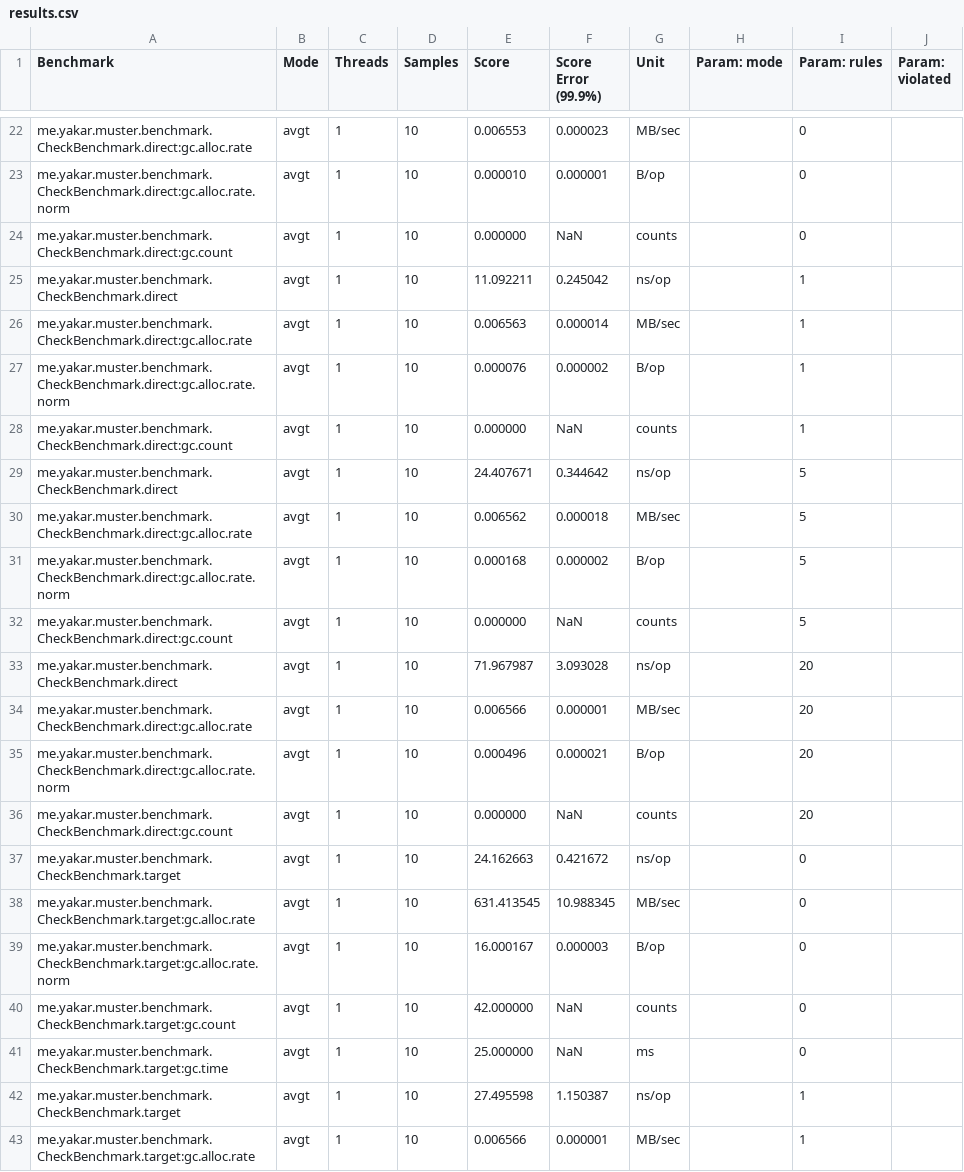
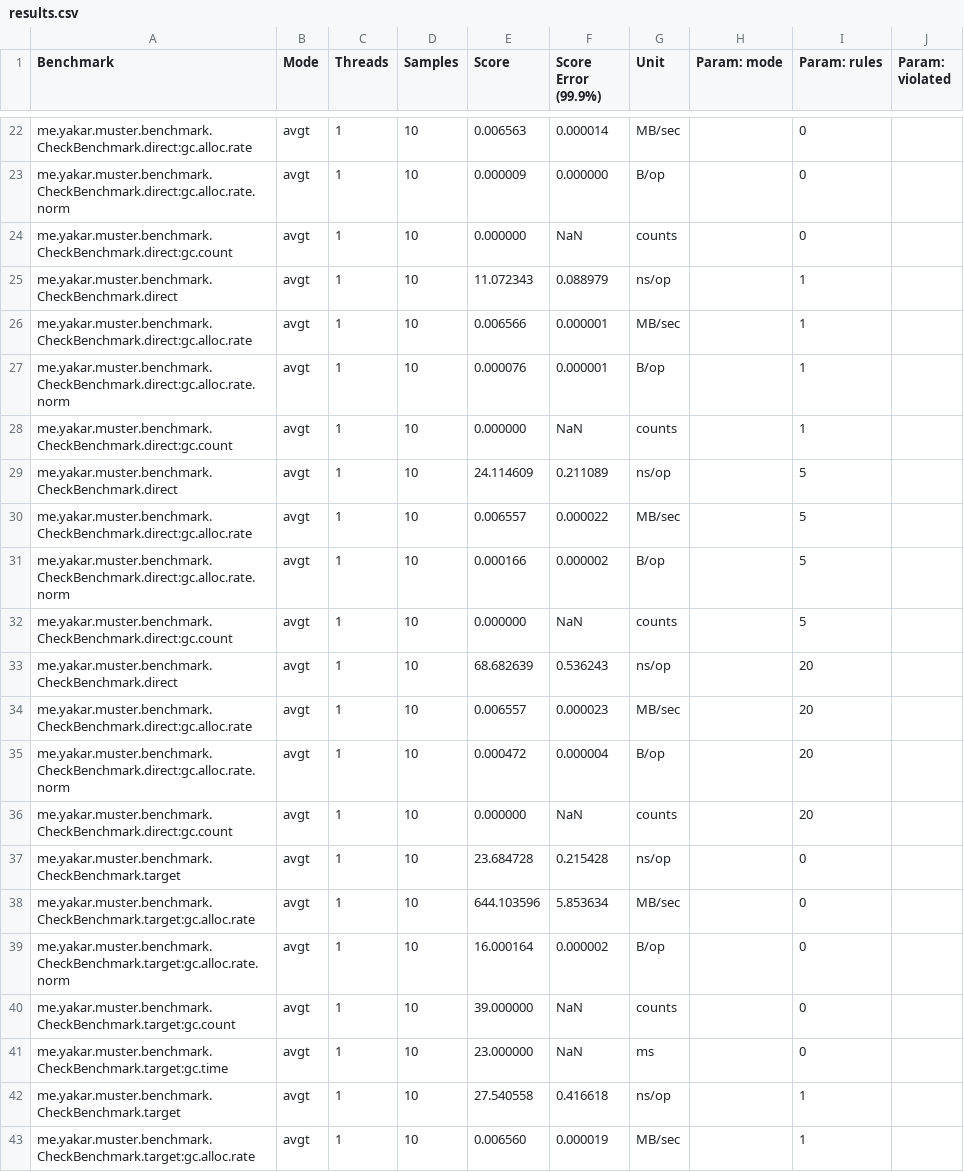
Before and after one commit to mryakar/muster, a CSV file: docs/benchmarks/results.csv, drawn as a sheet; only a part is shown, gaps mark what is left out; the diff covers the shown part only.

```diff
--- a/docs/benchmarks/results.csv
+++ b/docs/benchmarks/results.csv
@@ -22,22 +22,22 @@
-"me.yakar.muster.benchmark.CheckBenchmark.direct:gc.alloc.rate","avgt",1,10,0.006553,0.000023,"MB/sec",,0,
-"me.yakar.muster.benchmark.CheckBenchmark.direct:gc.alloc.rate.norm","avgt",1,10,0.000010,0.000001,"B/op",,0,
+"me.yakar.muster.benchmark.CheckBenchmark.direct:gc.alloc.rate","avgt",1,10,0.006563,0.000014,"MB/sec",,0,
+"me.yakar.muster.benchmark.CheckBenchmark.direct:gc.alloc.rate.norm","avgt",1,10,0.000009,0.000000,"B/op",,0,
 "me.yakar.muster.benchmark.CheckBenchmark.direct:gc.count","avgt",1,10,0.000000,NaN,"counts",,0,
-"me.yakar.muster.benchmark.CheckBenchmark.direct","avgt",1,10,11.092211,0.245042,"ns/op",,1,
-"me.yakar.muster.benchmark.CheckBenchmark.direct:gc.alloc.rate","avgt",1,10,0.006563,0.000014,"MB/sec",,1,
-"me.yakar.muster.benchmark.CheckBenchmark.direct:gc.alloc.rate.norm","avgt",1,10,0.000076,0.000002,"B/op",,1,
+"me.yakar.muster.benchmark.CheckBenchmark.direct","avgt",1,10,11.072343,0.088979,"ns/op",,1,
+"me.yakar.muster.benchmark.CheckBenchmark.direct:gc.alloc.rate","avgt",1,10,0.006566,0.000001,"MB/sec",,1,
+"me.yakar.muster.benchmark.CheckBenchmark.direct:gc.alloc.rate.norm","avgt",1,10,0.000076,0.000001,"B/op",,1,
 "me.yakar.muster.benchmark.CheckBenchmark.direct:gc.count","avgt",1,10,0.000000,NaN,"counts",,1,
-"me.yakar.muster.benchmark.CheckBenchmark.direct","avgt",1,10,24.407671,0.344642,"ns/op",,5,
-"me.yakar.muster.benchmark.CheckBenchmark.direct:gc.alloc.rate","avgt",1,10,0.006562,0.000018,"MB/sec",,5,
-"me.yakar.muster.benchmark.CheckBenchmark.direct:gc.alloc.rate.norm","avgt",1,10,0.000168,0.000002,"B/op",,5,
+"me.yakar.muster.benchmark.CheckBenchmark.direct","avgt",1,10,24.114609,0.211089,"ns/op",,5,
+"me.yakar.muster.benchmark.CheckBenchmark.direct:gc.alloc.rate","avgt",1,10,0.006557,0.000022,"MB/sec",,5,
+"me.yakar.muster.benchmark.CheckBenchmark.direct:gc.alloc.rate.norm","avgt",1,10,0.000166,0.000002,"B/op",,5,
 "me.yakar.muster.benchmark.CheckBenchmark.direct:gc.count","avgt",1,10,0.000000,NaN,"counts",,5,
-"me.yakar.muster.benchmark.CheckBenchmark.direct","avgt",1,10,71.967987,3.093028,"ns/op",,20,
-"me.yakar.muster.benchmark.CheckBenchmark.direct:gc.alloc.rate","avgt",1,10,0.006566,0.000001,"MB/sec",,20,
-"me.yakar.muster.benchmark.CheckBenchmark.direct:gc.alloc.rate.norm","avgt",1,10,0.000496,0.000021,"B/op",,20,
+"me.yakar.muster.benchmark.CheckBenchmark.direct","avgt",1,10,68.682639,0.536243,"ns/op",,20,
+"me.yakar.muster.benchmark.CheckBenchmark.direct:gc.alloc.rate","avgt",1,10,0.006557,0.000023,"MB/sec",,20,
+"me.yakar.muster.benchmark.CheckBenchmark.direct:gc.alloc.rate.norm","avgt",1,10,0.000472,0.000004,"B/op",,20,
 "me.yakar.muster.benchmark.CheckBenchmark.direct:gc.count","avgt",1,10,0.000000,NaN,"counts",,20,
-"me.yakar.muster.benchmark.CheckBenchmark.target","avgt",1,10,24.162663,0.421672,"ns/op",,0,
-"me.yakar.muster.benchmark.CheckBenchmark.target:gc.alloc.rate","avgt",1,10,631.413545,10.988345,"MB/sec",,0,
-"me.yakar.muster.benchmark.CheckBenchmark.target:gc.alloc.rate.norm","avgt",1,10,16.000167,0.000003,"B/op",,0,
-"me.yakar.muster.benchmark.CheckBenchmark.target:gc.count","avgt",1,10,42.000000,NaN,"counts",,0,
-"me.yakar.muster.benchmark.CheckBenchmark.target:gc.time","avgt",1,10,25.000000,NaN,"ms",,0,
-"me.yakar.muster.benchmark.CheckBenchmark.target","avgt",1,10,27.495598,1.150387,"ns/op",,1,
-"me.yakar.muster.benchmark.CheckBenchmark.target:gc.alloc.rate","avgt",1,10,0.006566,0.000001,"MB/sec",,1,
+"me.yakar.muster.benchmark.CheckBenchmark.target","avgt",1,10,23.684728,0.215428,"ns/op",,0,
+"me.yakar.muster.benchmark.CheckBenchmark.target:gc.alloc.rate","avgt",1,10,644.103596,5.853634,"MB/sec",,0,
+"me.yakar.muster.benchmark.CheckBenchmark.target:gc.alloc.rate.norm","avgt",1,10,16.000164,0.000002,"B/op",,0,
+"me.yakar.muster.benchmark.CheckBenchmark.target:gc.count","avgt",1,10,39.000000,NaN,"counts",,0,
+"me.yakar.muster.benchmark.CheckBenchmark.target:gc.time","avgt",1,10,23.000000,NaN,"ms",,0,
+"me.yakar.muster.benchmark.CheckBenchmark.target","avgt",1,10,27.540558,0.416618,"ns/op",,1,
+"me.yakar.muster.benchmark.CheckBenchmark.target:gc.alloc.rate","avgt",1,10,0.006560,0.000019,"MB/sec",,1,
```
Also changed, not shown: 80 edited cells elsewhere in this file, 5 other files.
